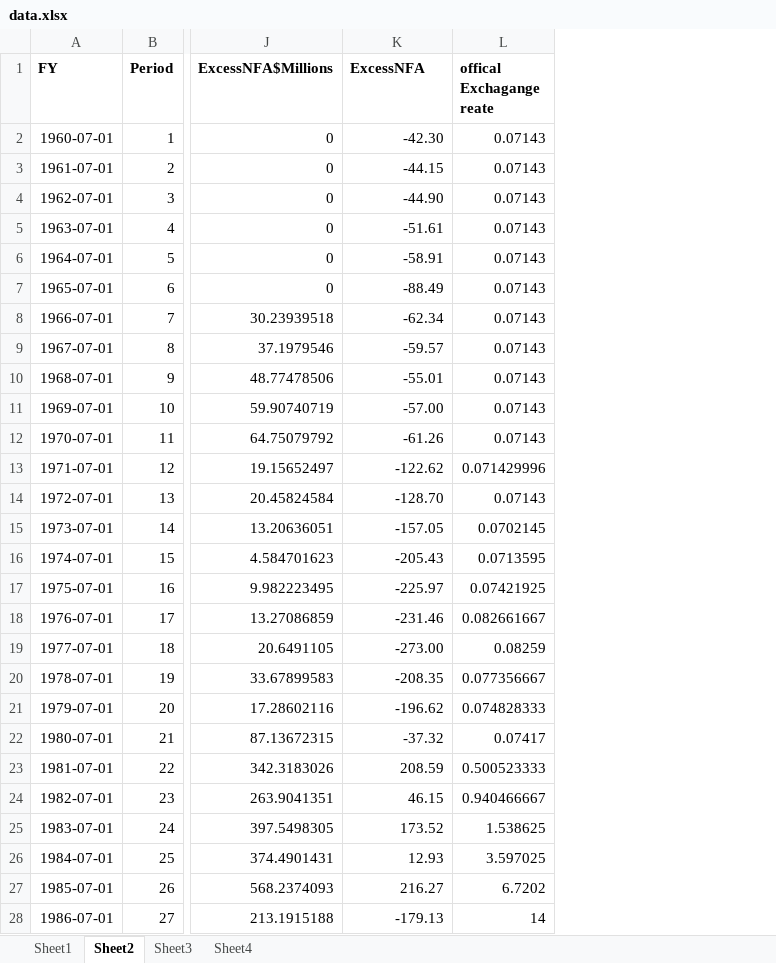
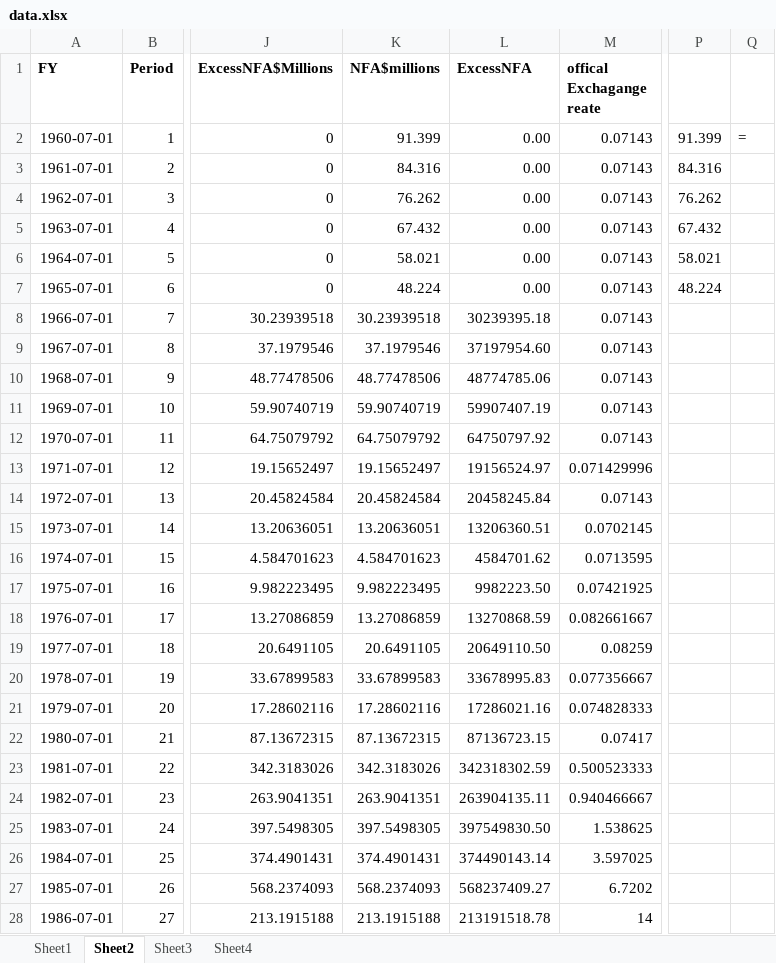
Before and after one commit to michaelgobz/Final-Research-Project-, an Excel workbook: data.xlsx, sheet Sheet2, drawn as a sheet; only a part is shown, gaps mark what is left out; values as stored, in another font and other column widths than the file's, no borders; charts and pictures and conditional formats not drawn; addresses are those after the commit; the diff covers the shown part only; the diff names each change by its address in the sheet, - before the commit and + after, or states it on an @@ line.

Commit message:
NFA raw

```diff
--- a/data.xlsx (sheet Sheet2)
+++ b/data.xlsx (sheet Sheet2)
+column K (NFA$millions), rows 2-28: 91.399 | 84.316 | 76.262 | 67.432 | 58.021 | 48.224 | 30.23939518 | 37.1979546 | 48.77478506 | 59.90740719 | 64.75079792 | 19.15652497 | 20.45824584 | 13.20636051 | 4.584701623 | 9.982223495 | 13.27086859 | 20.6491105 | 33.67899583 | 17.28602116 | 87.13672315 | 342.3183026 | 263.9041351 | 397.5498305 | 374.4901431 | 568.2374093 | 213.1915188
+column P, rows 2-7: 91.399 | 84.316 | 76.262 | 67.432 | 58.021 | 48.224
+column Q, row 2: =
-L2 (ExcessNFA): -42.30
+L2 (ExcessNFA): 0.00
-L3 (ExcessNFA): -44.15
+L3 (ExcessNFA): 0.00
-L4 (ExcessNFA): -44.90
+L4 (ExcessNFA): 0.00
-L5 (ExcessNFA): -51.61
+L5 (ExcessNFA): 0.00
-L6 (ExcessNFA): -58.91
+L6 (ExcessNFA): 0.00
-L7 (ExcessNFA): -88.49
+L7 (ExcessNFA): 0.00
-L8 (ExcessNFA): -62.34
+L8 (ExcessNFA): 30239395.18
-L9 (ExcessNFA): -59.57
+L9 (ExcessNFA): 37197954.60
-L10 (ExcessNFA): -55.01
+L10 (ExcessNFA): 48774785.06
-L11 (ExcessNFA): -57.00
+L11 (ExcessNFA): 59907407.19
-L12 (ExcessNFA): -61.26
+L12 (ExcessNFA): 64750797.92
-L13 (ExcessNFA): -122.62
+L13 (ExcessNFA): 19156524.97
-L14 (ExcessNFA): -128.70
+L14 (ExcessNFA): 20458245.84
-L15 (ExcessNFA): -157.05
+L15 (ExcessNFA): 13206360.51
-L16 (ExcessNFA): -205.43
+L16 (ExcessNFA): 4584701.62
-L17 (ExcessNFA): -225.97
+L17 (ExcessNFA): 9982223.50
-L18 (ExcessNFA): -231.46
+L18 (ExcessNFA): 13270868.59
-L19 (ExcessNFA): -273.00
+L19 (ExcessNFA): 20649110.50
-L20 (ExcessNFA): -208.35
+L20 (ExcessNFA): 33678995.83
-L21 (ExcessNFA): -196.62
+L21 (ExcessNFA): 17286021.16
-L22 (ExcessNFA): -37.32
+L22 (ExcessNFA): 87136723.15
-L23 (ExcessNFA): 208.59
+L23 (ExcessNFA): 342318302.59
-L24 (ExcessNFA): 46.15
+L24 (ExcessNFA): 263904135.11
-L25 (ExcessNFA): 173.52
+L25 (ExcessNFA): 397549830.50
-L26 (ExcessNFA): 12.93
+L26 (ExcessNFA): 374490143.14
-L27 (ExcessNFA): 216.27
+L27 (ExcessNFA): 568237409.27
-L28 (ExcessNFA): -179.13
+L28 (ExcessNFA): 213191518.78
```
Also changed, not shown: 34 edited cells elsewhere in this sheet, formulas that keep their value, charts or pictures.
